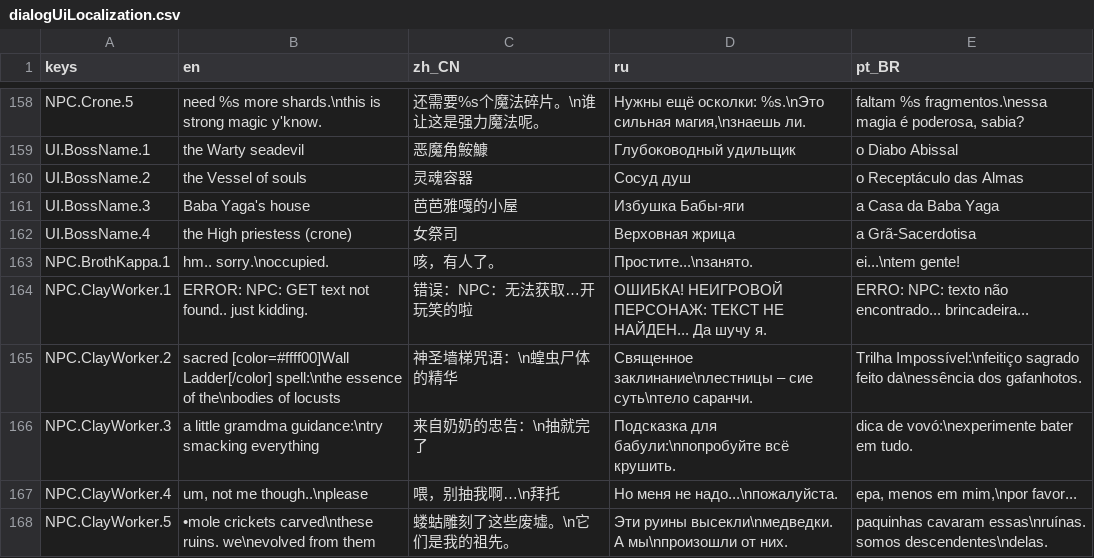
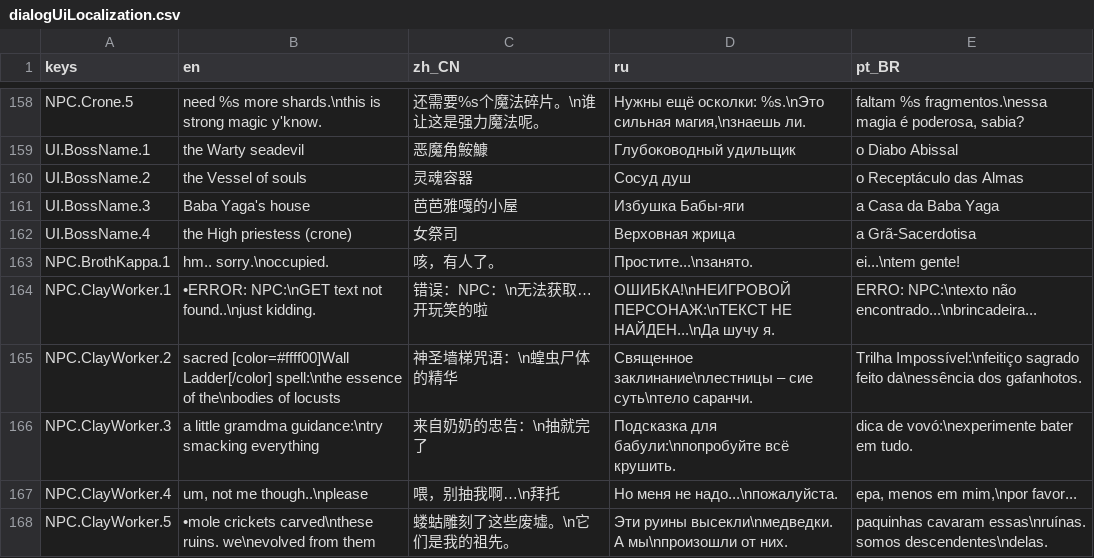
Before and after one commit to jakeonaut/glitch-dungeon-crystal, a CSV file: dialogUiLocalization.csv, drawn as a sheet; only a part is shown, gaps mark what is left out.

```diff
--- a/dialogUiLocalization.csv
+++ b/dialogUiLocalization.csv
@@ -163,3 +163,3 @@ UI.BossName.4,the High priestess (crone),女祭司,Верховная жрица
 NPC.BrothKappa.1,hm.. sorry.\noccupied.,咳，有人了。,Простите...\nзанято.,ei...\ntem gente!
-NPC.ClayWorker.1,ERROR: NPC: GET text not found.. just kidding.,错误：NPC：无法获取…开玩笑的啦,ОШИБКА! НЕИГРОВОЙ ПЕРСОНАЖ: ТЕКСТ НЕ НАЙДЕН... Да шучу я.,ERRO: NPC: texto não encontrado... brincadeira...
+NPC.ClayWorker.1,•ERROR: NPC:\nGET text not found..\njust kidding.,错误：NPC：\n无法获取…开玩笑的啦,ОШИБКА!\nНЕИГРОВОЙ ПЕРСОНАЖ:\nТЕКСТ НЕ НАЙДЕН...\nДа шучу я.,ERRO: NPC:\ntexto não encontrado...\nbrincadeira...
 NPC.ClayWorker.2,sacred [color=#ffff00]Wall Ladder[/color] spell:\nthe essence of the\nbodies of locusts,神圣墙梯咒语：\n蝗虫尸体的精华,Священное заклинание\nлестницы – сие суть\nтело саранчи.,Trilha Impossível:\nfeitiço sagrado feito da\nessência dos gafanhotos.
```
Also changed, not shown: 37 other files.
